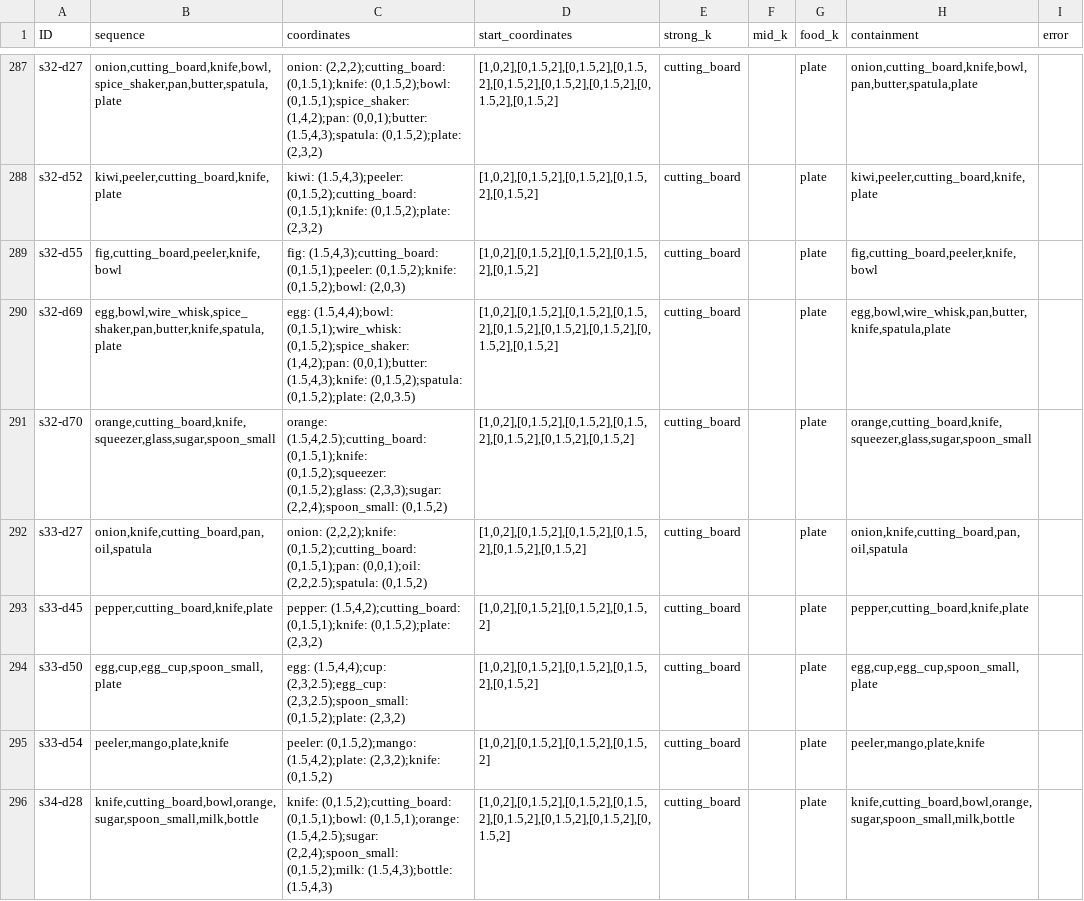
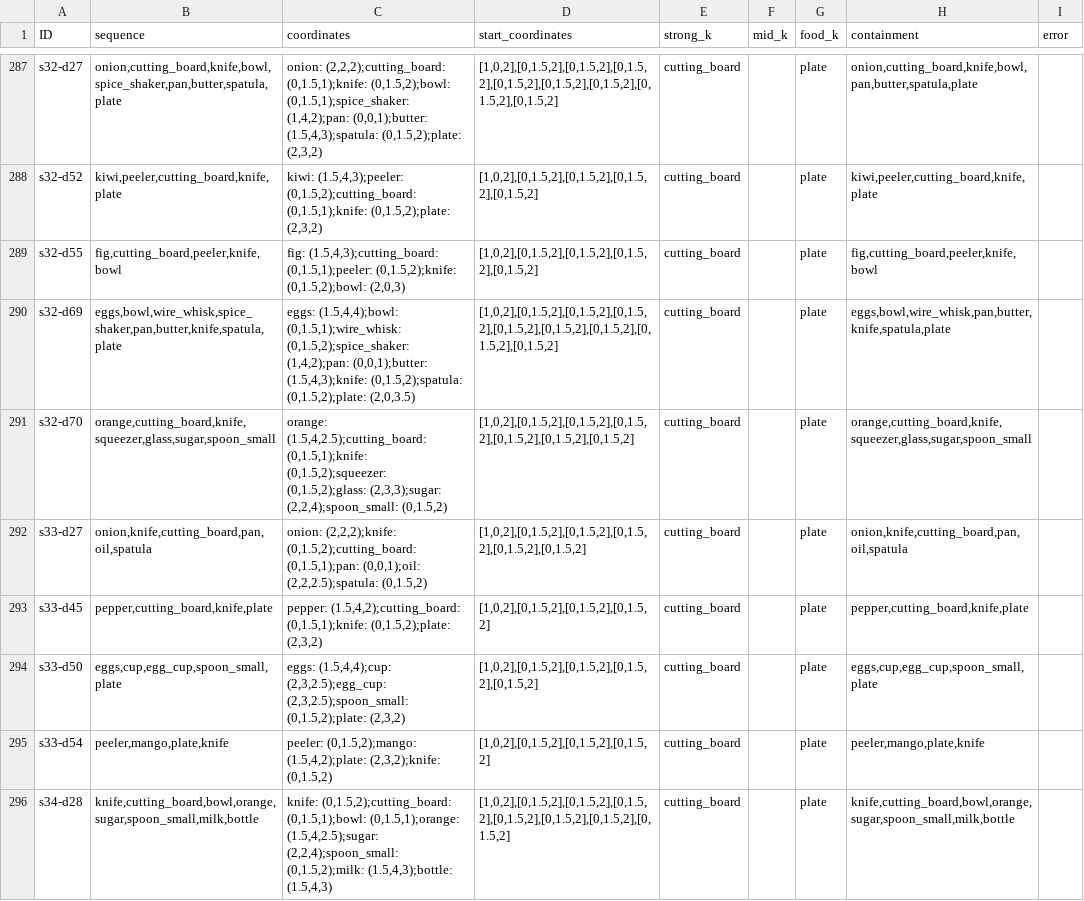
Before and after one commit to zauri/action_selection, a CSV file: cognitive model/opportunistic_planning/all_lowest_error/all_task_environments_list_2022-04-01.csv, drawn as a sheet; only a part is shown, gaps mark what is left out; the diff covers the shown part only.

Commit message:
fix error in data

```diff
--- a/cognitive model/opportunistic_planning/all_lowest_error/all_task_environments_list_2022-04-01.csv
+++ b/cognitive model/opportunistic_planning/all_lowest_error/all_task_environments_list_2022-04-01.csv
@@ -289,3 +289,3 @@ s32-d52,"kiwi,peeler,cutting_board,knife,plate","kiwi: (1.5,4,3);peeler: (0,1.5,
 s32-d55,"fig,cutting_board,peeler,knife,bowl","fig: (1.5,4,3);cutting_board: (0,1.5,1);peeler: (0,1.5,2);knife: (0,1.5,2);bowl: (2,0,3)","[1,0,2],[0,1.5,2],[0,1.5,2],[0,1.5,2],[0,1.5,2]",cutting_board,,plate,"fig,cutting_board,peeler,knife,bowl",
-s32-d69,"egg,bowl,wire_whisk,spice_shaker,pan,butter,knife,spatula,plate","egg: (1.5,4,4);bowl: (0,1.5,1);wire_whisk: (0,1.5,2);spice_shaker: (1,4,2);pan: (0,0,1);butter: (1.5,4,3);knife: (0,1.5,2);spatula: (0,1.5,2);plate: (2,0,3.5)","[1,0,2],[0,1.5,2],[0,1.5,2],[0,1.5,2],[0,1.5,2],[0,1.5,2],[0,1.5,2],[0,1.5,2],[0,1.5,2]",cutting_board,,plate,"egg,bowl,wire_whisk,pan,butter,knife,spatula,plate",
+s32-d69,"eggs,bowl,wire_whisk,spice_shaker,pan,butter,knife,spatula,plate","eggs: (1.5,4,4);bowl: (0,1.5,1);wire_whisk: (0,1.5,2);spice_shaker: (1,4,2);pan: (0,0,1);butter: (1.5,4,3);knife: (0,1.5,2);spatula: (0,1.5,2);plate: (2,0,3.5)","[1,0,2],[0,1.5,2],[0,1.5,2],[0,1.5,2],[0,1.5,2],[0,1.5,2],[0,1.5,2],[0,1.5,2],[0,1.5,2]",cutting_board,,plate,"eggs,bowl,wire_whisk,pan,butter,knife,spatula,plate",
 s32-d70,"orange,cutting_board,knife,squeezer,glass,sugar,spoon_small","orange: (1.5,4,2.5);cutting_board: (0,1.5,1);knife: (0,1.5,2);squeezer: (0,1.5,2);glass: (2,3,3);sugar: (2,2,4);spoon_small: (0,1.5,2)","[1,0,2],[0,1.5,2],[0,1.5,2],[0,1.5,2],[0,1.5,2],[0,1.5,2],[0,1.5,2]",cutting_board,,plate,"orange,cutting_board,knife,squeezer,glass,sugar,spoon_small",
@@ -293,3 +293,3 @@ s33-d27,"onion,knife,cutting_board,pan,oil,spatula","onion: (2,2,2);knife: (0,1.
 s33-d45,"pepper,cutting_board,knife,plate","pepper: (1.5,4,2);cutting_board: (0,1.5,1);knife: (0,1.5,2);plate: (2,3,2)","[1,0,2],[0,1.5,2],[0,1.5,2],[0,1.5,2]",cutting_board,,plate,"pepper,cutting_board,knife,plate",
-s33-d50,"egg,cup,egg_cup,spoon_small,plate","egg: (1.5,4,4);cup: (2,3,2.5);egg_cup: (2,3,2.5);spoon_small: (0,1.5,2);plate: (2,3,2)","[1,0,2],[0,1.5,2],[0,1.5,2],[0,1.5,2],[0,1.5,2]",cutting_board,,plate,"egg,cup,egg_cup,spoon_small,plate",
+s33-d50,"eggs,cup,egg_cup,spoon_small,plate","eggs: (1.5,4,4);cup: (2,3,2.5);egg_cup: (2,3,2.5);spoon_small: (0,1.5,2);plate: (2,3,2)","[1,0,2],[0,1.5,2],[0,1.5,2],[0,1.5,2],[0,1.5,2]",cutting_board,,plate,"eggs,cup,egg_cup,spoon_small,plate",
 s33-d54,"peeler,mango,plate,knife","peeler: (0,1.5,2);mango: (1.5,4,2);plate: (2,3,2);knife: (0,1.5,2)","[1,0,2],[0,1.5,2],[0,1.5,2],[0,1.5,2]",cutting_board,,plate,"peeler,mango,plate,knife",
```
Also changed, not shown: 27 edited cells elsewhere in this file.
